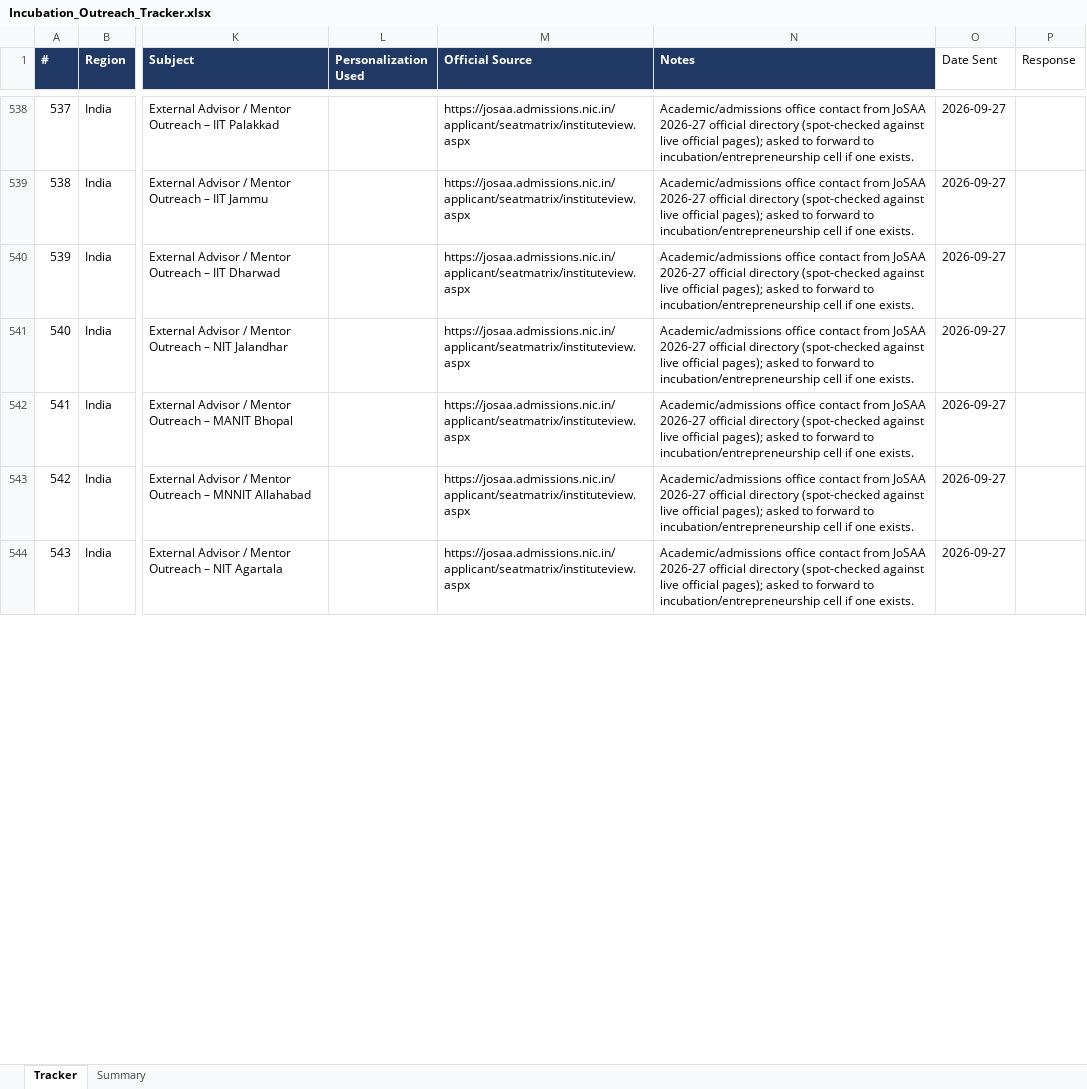
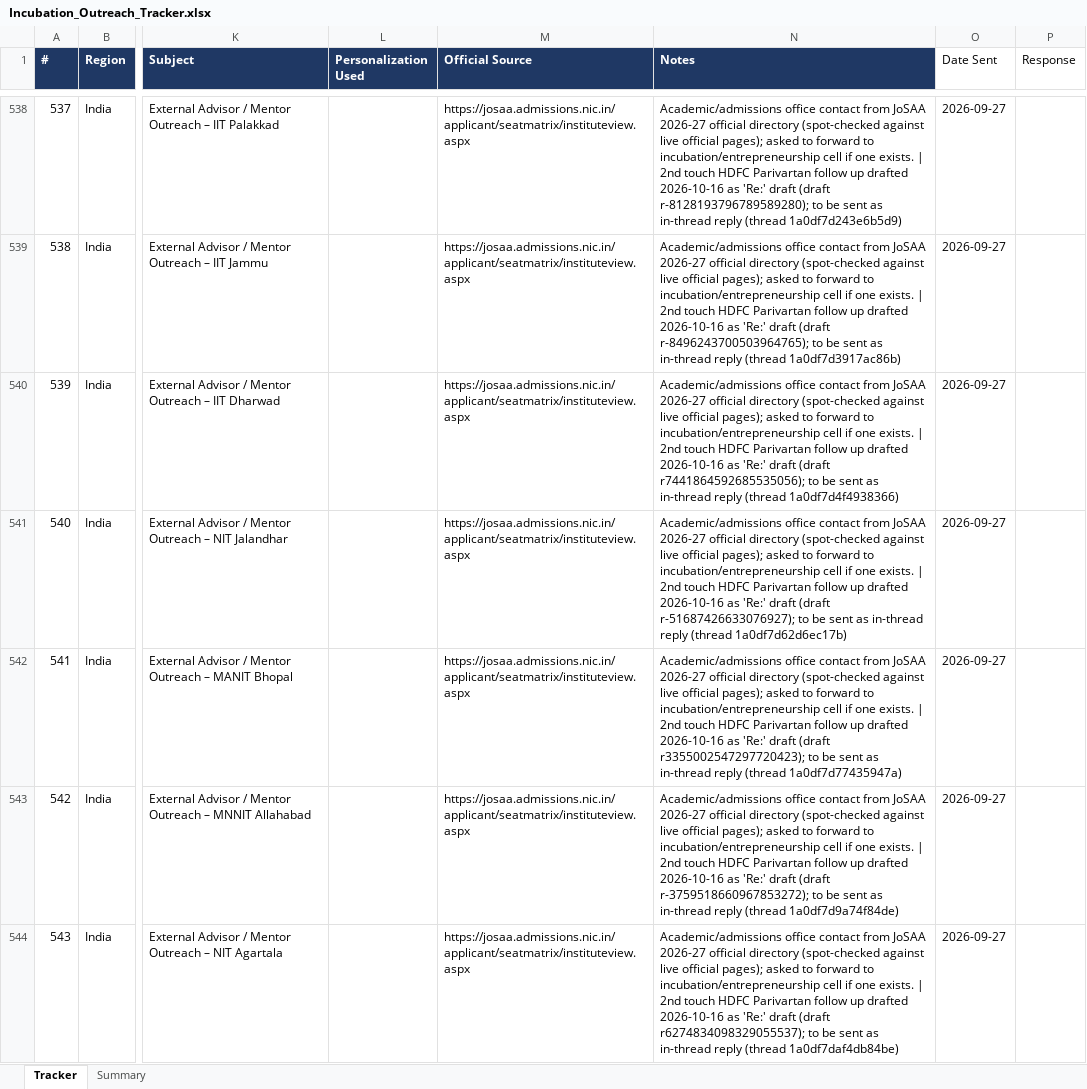
Before and after one commit to Madhi1615/mentor-outreach, an Excel workbook: data/Incubation_Outreach_Tracker.xlsx, sheet Tracker, drawn as a sheet; only a part is shown, gaps mark what is left out; values as stored, in another font and other column widths than the file's, no borders; the diff covers the shown part only; the diff names each change by its address in the sheet, - before the commit and + after, or states it on an @@ line.

```diff
--- a/data/Incubation_Outreach_Tracker.xlsx (sheet Tracker)
+++ b/data/Incubation_Outreach_Tracker.xlsx (sheet Tracker)
-N538 (Notes): …one exists.
+N538 (Notes): …one exists. | 2nd touch HDFC Parivartan follow up drafted 2026-10-16 as 'Re:' draft (draft r-8128193796789589280); to be sent as in-thread reply (thread 1a0df7d243e6b5d9)
-N539 (Notes): …one exists.
+N539 (Notes): …one exists. | 2nd touch HDFC Parivartan follow up drafted 2026-10-16 as 'Re:' draft (draft r-8496243700503964765); to be sent as in-thread reply (thread 1a0df7d3917ac86b)
-N540 (Notes): …one exists.
+N540 (Notes): …one exists. | 2nd touch HDFC Parivartan follow up drafted 2026-10-16 as 'Re:' draft (draft r7441864592685535056); to be sent as in-thread reply (thread 1a0df7d4f4938366)
-N541 (Notes): …one exists.
+N541 (Notes): …one exists. | 2nd touch HDFC Parivartan follow up drafted 2026-10-16 as 'Re:' draft (draft r-51687426633076927); to be sent as in-thread reply (thread 1a0df7d62d6ec17b)
-N542 (Notes): …one exists.
+N542 (Notes): …one exists. | 2nd touch HDFC Parivartan follow up drafted 2026-10-16 as 'Re:' draft (draft r3355002547297720423); to be sent as in-thread reply (thread 1a0df7d77435947a)
-N543 (Notes): …one exists.
+N543 (Notes): …one exists. | 2nd touch HDFC Parivartan follow up drafted 2026-10-16 as 'Re:' draft (draft r-3759518660967853272); to be sent as in-thread reply (thread 1a0df7d9a74f84de)
-N544 (Notes): …one exists.
+N544 (Notes): …one exists. | 2nd touch HDFC Parivartan follow up drafted 2026-10-16 as 'Re:' draft (draft r6274834098329055537); to be sent as in-thread reply (thread 1a0df7daf4db84be)
```
Also changed, not shown: 16 removed rows and 406 edited cells elsewhere in this sheet, 1 other file.
